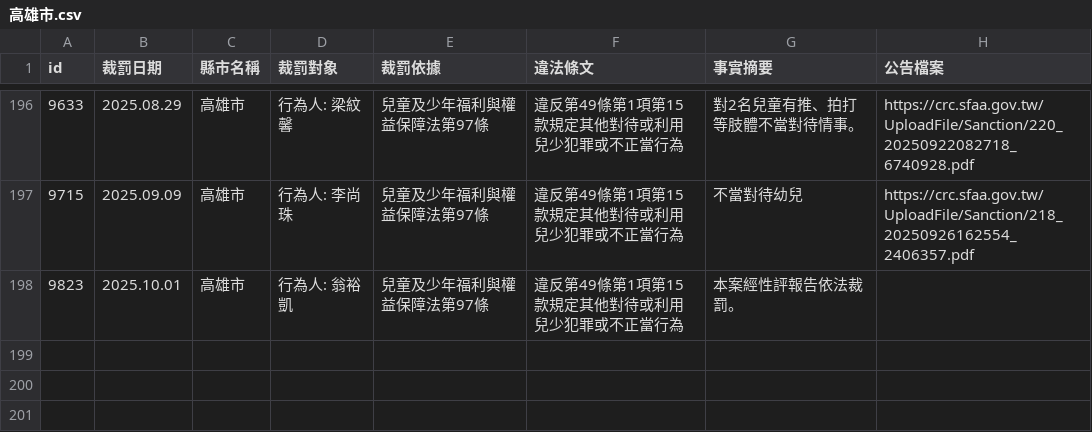
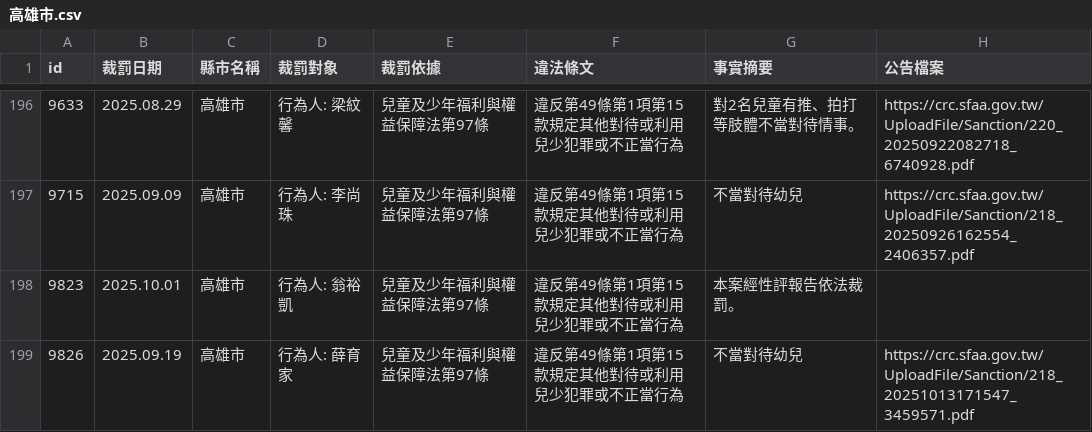
Before and after one commit to kiang/crc.sfaa.gov.tw, a CSV file: data/高雄市.csv, drawn as a sheet; only a part is shown, gaps mark what is left out; the diff names each change by its address in the sheet, - before the commit and + after, or states it on an @@ line.

```diff
--- a/data/高雄市.csv
+++ b/data/高雄市.csv
+row 199: 9826 | 2025.09.19 | 高雄市 | 行為人: 薛育家 | 兒童及少年福利與權益保障法第97條 | 違反第49條第1項第15款規定其他對待或利用兒少犯罪或不正當行為 | 不當對待幼兒 | https://crc.sfaa.gov.tw/UploadFile/Sanction/218_20251013171547_3459571.pdf
```
Also changed, not shown: 2 other files.
